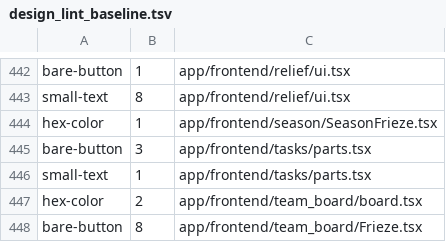
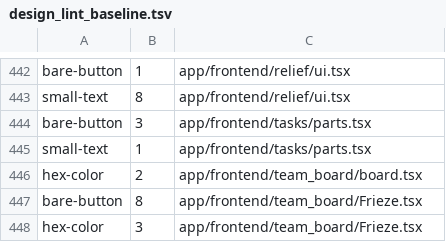
Before and after one commit to semisto-org/designer, a TSV file: config/design_lint_baseline.tsv, drawn as a sheet; only a part is shown, gaps mark what is left out; the shorter side is filled out with more unchanged rows.

```diff
--- a/config/design_lint_baseline.tsv
+++ b/config/design_lint_baseline.tsv
@@ -443,3 +443,2 @@ bare-button	1	app/frontend/relief/ui.tsx
 small-text	8	app/frontend/relief/ui.tsx
-hex-color	1	app/frontend/season/SeasonFrieze.tsx
 bare-button	3	app/frontend/tasks/parts.tsx
```
Also changed, not shown: 7 other files.
